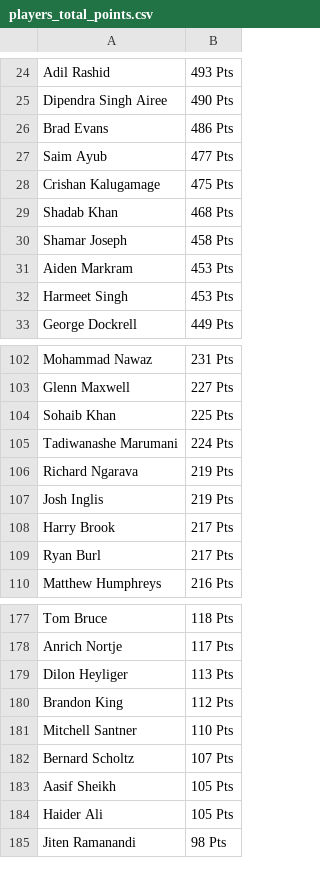
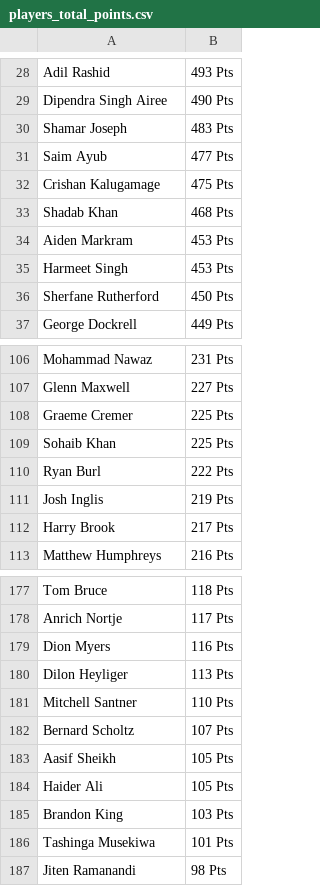
Before and after one commit to sanjeev-murthy/2026-T20-WC-Auction, a CSV file: points_calc/players_total_points.csv, drawn as a sheet; only a part is shown, gaps mark what is left out; removed rows and columns are numbered as before the commit, all else as after; the diff covers the shown part only; the diff names each change by its address in the sheet, - before the commit and + after, or states it on an @@ line.

```diff
--- a/points_calc/players_total_points.csv
+++ b/points_calc/players_total_points.csv
-row 26: Brad Evans | 486 Pts
+row 30: Shamar Joseph | 483 Pts
-row 30: Shamar Joseph | 458 Pts
+row 36: Sherfane Rutherford | 450 Pts
+row 108: Graeme Cremer | 225 Pts
-row 105: Tadiwanashe Marumani | 224 Pts
-row 106: Richard Ngarava | 219 Pts
+row 110: Ryan Burl | 222 Pts
-row 109: Ryan Burl | 217 Pts
+row 179: Dion Myers | 116 Pts
-row 180: Brandon King | 112 Pts
+row 185: Brandon King | 103 Pts
+row 186: Tashinga Musekiwa | 101 Pts
```
Also changed, not shown: 14 added rows, 15 removed rows and 1 edited cell elsewhere in this file, 3 other files.
